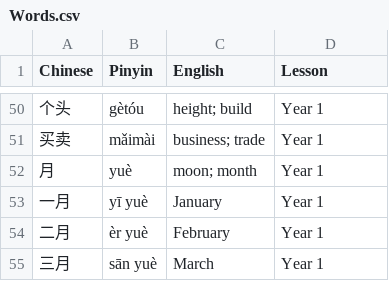
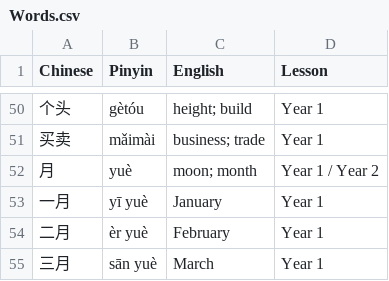
Before and after one commit to elstiglitz/hanzi-cards, a CSV file: Data/Formatted data/Words.csv, drawn as a sheet; only a part is shown, gaps mark what is left out.

Commit message:
月 also belongs to Year 2
Assistant-model: Claude Code

```diff
--- a/Data/Formatted data/Words.csv
+++ b/Data/Formatted data/Words.csv
@@ -51,3 +51,3 @@ Chinese,Pinyin,English,Lesson
 买卖,mǎimài,business; trade,Year 1
-月,yuè,moon; month,Year 1
+月,yuè,moon; month,Year 1 / Year 2
 一月,yī yuè,January,Year 1
```
Also changed, not shown: 3 other files.
